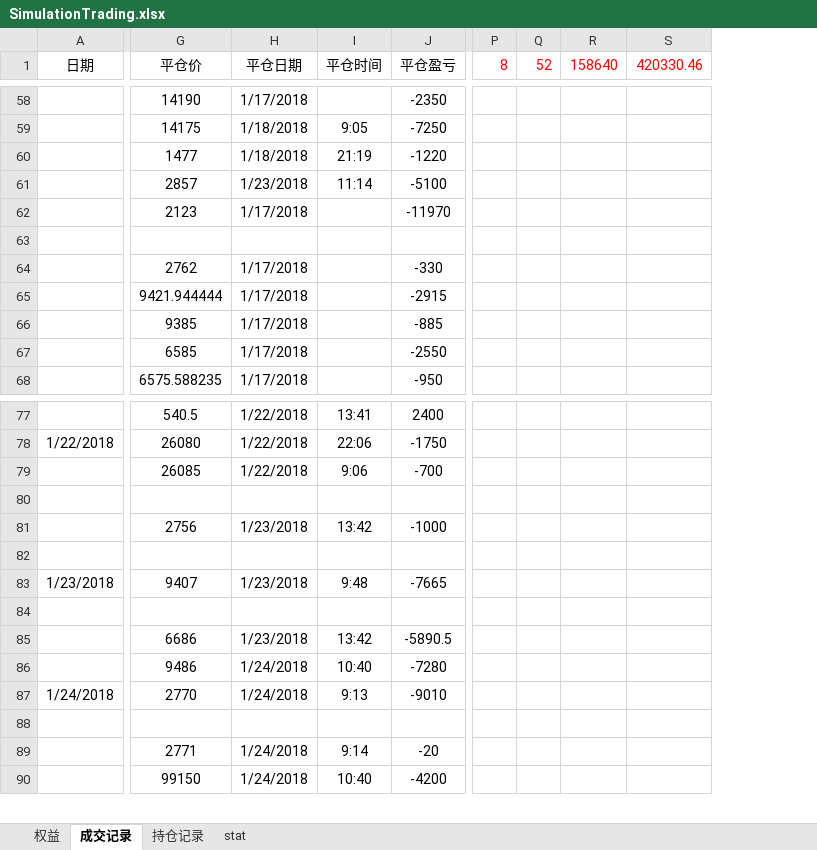
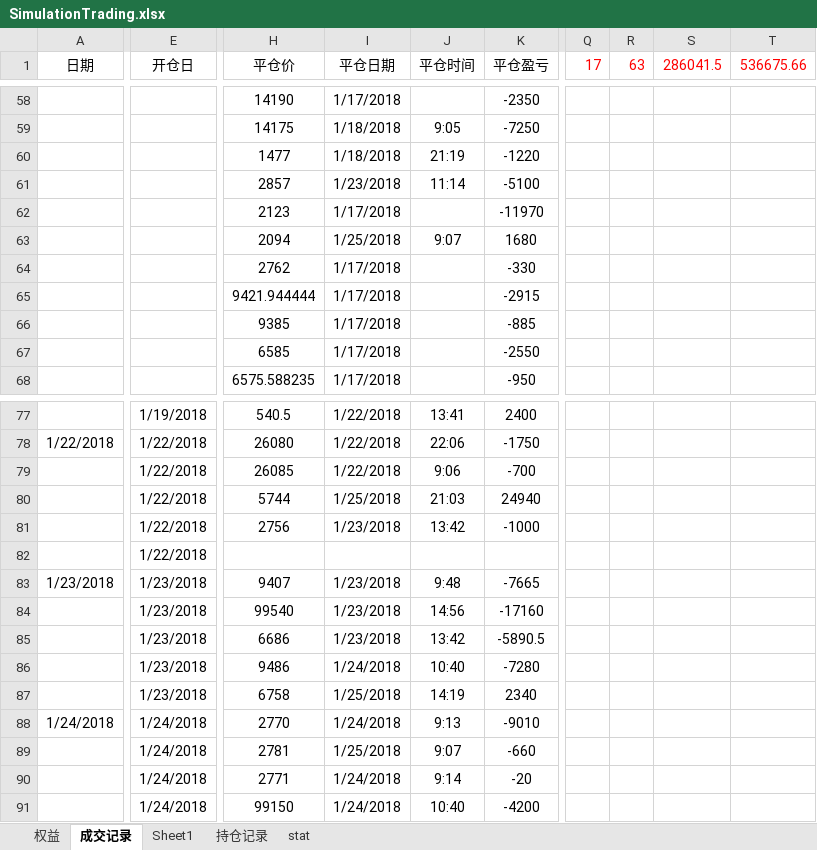
Before and after one commit to ildhj0116/Work, an Excel workbook: 模拟盘/SimulationTrading.xlsx, sheet 成交记录, drawn as a sheet; only a part is shown, gaps mark what is left out; values as stored, in another font and other column widths than the file's, no borders; removed rows and columns are numbered as before the commit, all else as after; rows hold the shown columns only; the diff covers the shown part only; the diff names each change by its address in the sheet, - before the commit and + after, or states it on an @@ line.

```diff
--- a/模拟盘/SimulationTrading.xlsx (sheet 成交记录)
+++ b/模拟盘/SimulationTrading.xlsx (sheet 成交记录)
+sheet tab: Sheet1
+column E (开仓日), rows 77-86: 1/19/2018 | 1/22/2018 | 1/22/2018 | 1/22/2018 | 1/22/2018 | 1/22/2018 | 1/23/2018 | 1/23/2018 | 1/23/2018 | 1/23/2018; rows 88-91: all 1/24/2018
-column P (8), empty
-column Q (52), empty
-column R (158640), empty
-column S (420330.46), empty
+column Q (17), empty
+column R (63), empty
+column S (286041.5), empty
+column T (536675.66), empty
-H63 (平仓价): (empty)
+H63 (平仓价): 2094
-I63 (平仓日期): (empty)
+I63 (平仓日期): 1/25/2018
-J63 (平仓时间): (empty)
+J63 (平仓时间): 9:07
-K63 (平仓盈亏): (empty)
+K63 (平仓盈亏): 1680
-H80 (平仓价): (empty)
+H80 (平仓价): 5744
-I80 (平仓日期): (empty)
+I80 (平仓日期): 1/25/2018
-J80 (平仓时间): (empty)
+J80 (平仓时间): 21:03
-K80 (平仓盈亏): (empty)
+K80 (平仓盈亏): 24940
-H84 (平仓价): (empty)
+H84 (平仓价): 99540
-I84 (平仓日期): (empty)
+I84 (平仓日期): 1/23/2018
-J84 (平仓时间): (empty)
+J84 (平仓时间): 14:56
-K84 (平仓盈亏): (empty)
+K84 (平仓盈亏): -17160
+row 87:  | 1/23/2018 | 6758 | 1/25/2018 | 14:19 | 2340
-H89 (平仓价): (empty)
+H89 (平仓价): 2781
-I89 (平仓日期): (empty)
+I89 (平仓日期): 1/25/2018
-J89 (平仓时间): (empty)
+J89 (平仓时间): 9:07
-K89 (平仓盈亏): (empty)
+K89 (平仓盈亏): -660
```
Also changed, not shown: 10 added rows, 1 removed row and 53 edited cells elsewhere in this sheet, sheet 权益, formulas that keep their value, charts or pictures, 45 other files.
